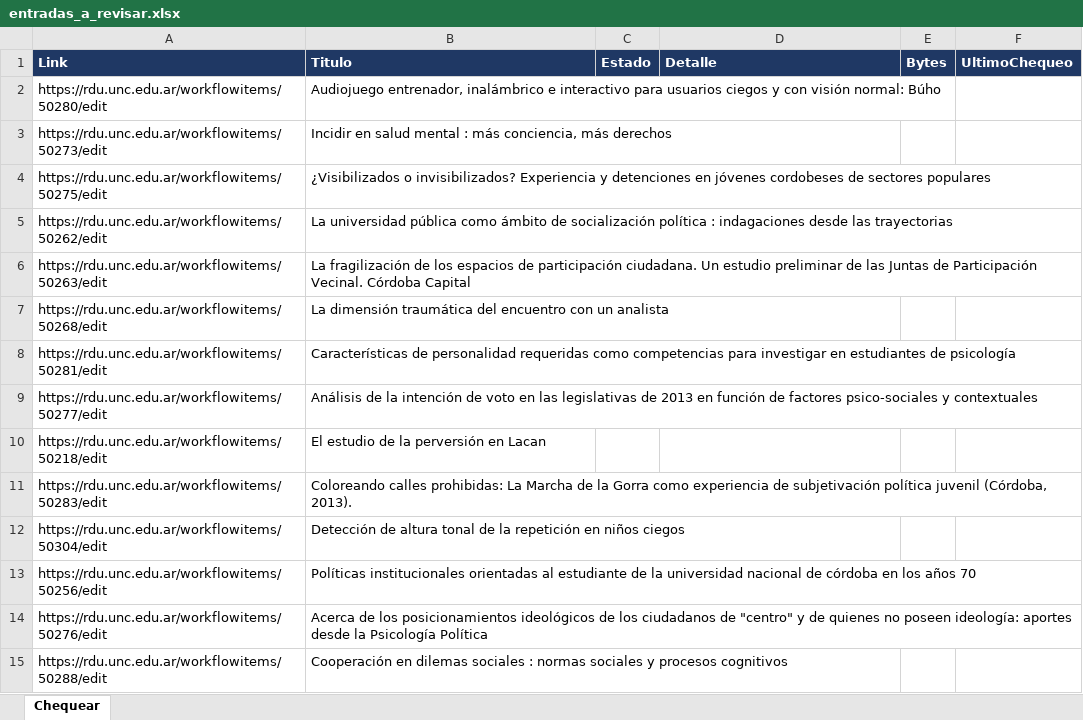
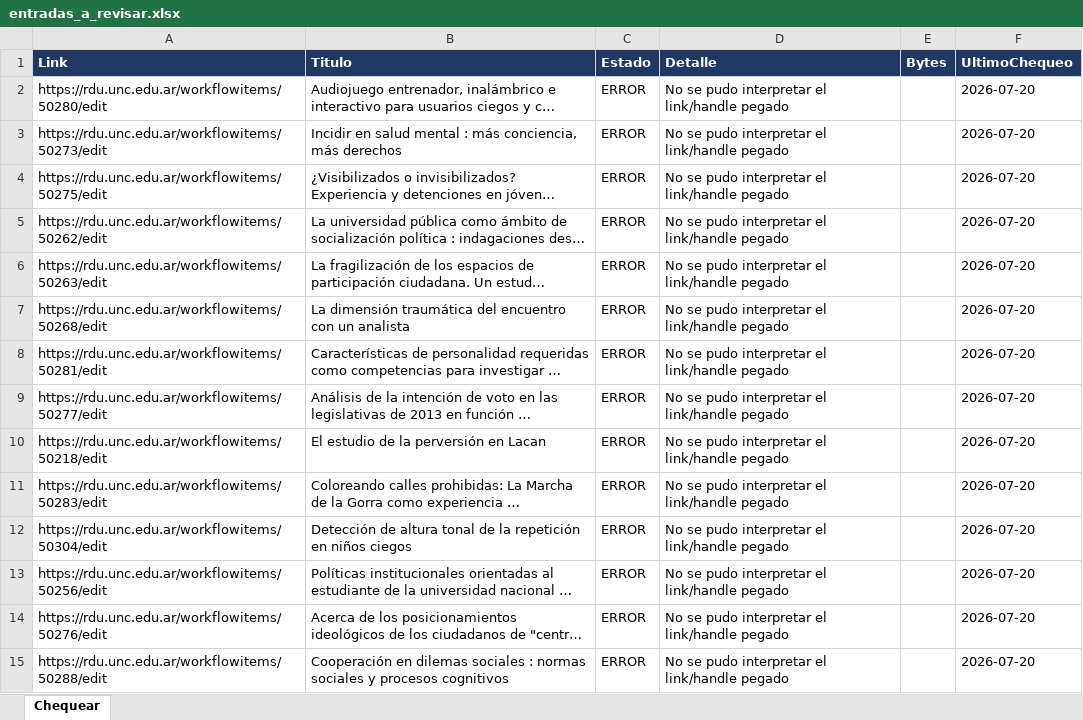
Before and after one commit to poonkrocker/rdua, an Excel workbook: reportes/entradas_a_revisar.xlsx, sheet Chequear, drawn as a sheet; only a part is shown; long unchanged cells end in …; values as stored, in another font and other column widths than the file's, no borders; charts and pictures not drawn; the diff covers the shown part only; the diff names each change by its address in the sheet, - before the commit and + after, or states it on an @@ line.

```diff
--- a/reportes/entradas_a_revisar.xlsx (sheet Chequear)
+++ b/reportes/entradas_a_revisar.xlsx (sheet Chequear)
-C2:C15 (Estado): (empty)
+C2:C15 (Estado): ERROR
-D2:D15 (Detalle): (empty)
+D2:D15 (Detalle): No se pudo interpretar el link/handle pegado
-F2:F15 (UltimoChequeo): (empty)
+F2:F15 (UltimoChequeo): 2026-07-20
```
Also changed, not shown: 408 edited cells elsewhere in this sheet, charts or pictures.
